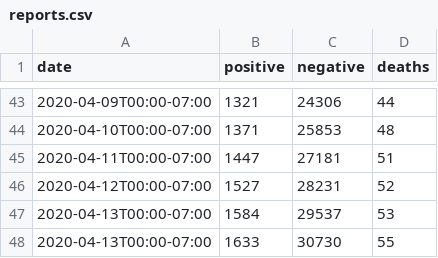
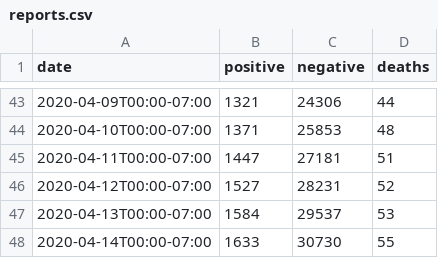
Before and after one commit to mattbaker/oregon-covid, a CSV file: reports.csv, drawn as a sheet; only a part is shown, gaps mark what is left out.

Commit message:
Update reports.csv

```diff
--- a/reports.csv
+++ b/reports.csv
@@ -47,2 +47,2 @@ date,positive,negative,deaths
 2020-04-13T00:00-07:00,1584,29537,53
-2020-04-13T00:00-07:00,1633,30730,55
+2020-04-14T00:00-07:00,1633,30730,55
```
